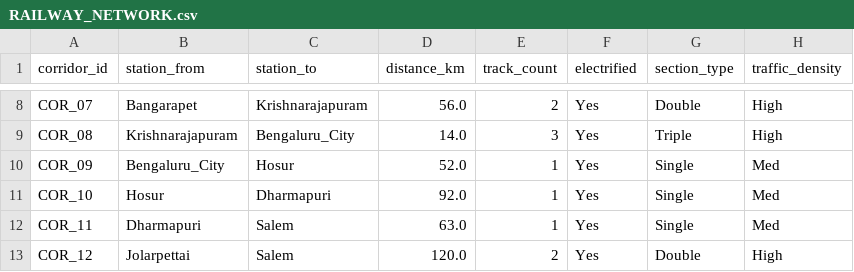
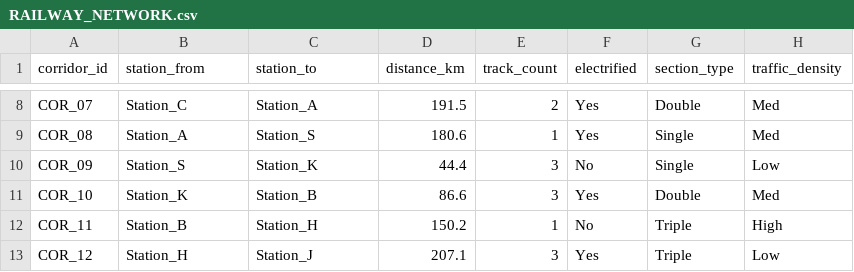
Before and after one commit to Meghanareddy2007/NEXORA_RGUKTN, a CSV file: backend/data/RAILWAY_NETWORK.csv, drawn as a sheet; only a part is shown, gaps mark what is left out; the diff covers the shown part only; the diff names each change by its address in the sheet, - before the commit and + after, or states it on an @@ line.

```diff
--- a/backend/data/RAILWAY_NETWORK.csv
+++ b/backend/data/RAILWAY_NETWORK.csv
-B8 (station_from): Bangarapet
+B8 (station_from): Station_C
-C8 (station_to): Krishnarajapuram
+C8 (station_to): Station_A
-D8 (distance_km): 56.0
+D8 (distance_km): 191.5
-H8:H9 (traffic_density): High
+H8:H9 (traffic_density): Med
-B9 (station_from): Krishnarajapuram
+B9 (station_from): Station_A
-C9 (station_to): Bengaluru_City
+C9 (station_to): Station_S
-D9 (distance_km): 14.0
+D9 (distance_km): 180.6
-E9 (track_count): 3
+E9 (track_count): 1
-G9 (section_type): Triple
+G9 (section_type): Single
-B10 (station_from): Bengaluru_City
+B10 (station_from): Station_S
-C10 (station_to): Hosur
+C10 (station_to): Station_K
-D10 (distance_km): 52.0
+D10 (distance_km): 44.4
-E10:E11 (track_count): 1
+E10:E11 (track_count): 3
-F10 (electrified): Yes
+F10 (electrified): No
-H10 (traffic_density): Med
+H10 (traffic_density): Low
-B11 (station_from): Hosur
+B11 (station_from): Station_K
-C11 (station_to): Dharmapuri
+C11 (station_to): Station_B
-D11 (distance_km): 92.0
+D11 (distance_km): 86.6
-G11 (section_type): Single
+G11 (section_type): Double
-B12 (station_from): Dharmapuri
+B12 (station_from): Station_B
-C12 (station_to): Salem
+C12 (station_to): Station_H
-D12 (distance_km): 63.0
+D12 (distance_km): 150.2
-F12 (electrified): Yes
+F12 (electrified): No
-G12 (section_type): Single
+G12 (section_type): Triple
-H12 (traffic_density): Med
+H12 (traffic_density): High
-B13 (station_from): Jolarpettai
+B13 (station_from): Station_H
-C13 (station_to): Salem
+C13 (station_to): Station_J
-D13 (distance_km): 120.0
+D13 (distance_km): 207.1
-E13 (track_count): 2
+E13 (track_count): 3
-G13 (section_type): Double
+G13 (section_type): Triple
-H13 (traffic_density): High
+H13 (traffic_density): Low
```
Also changed, not shown: 79 edited cells elsewhere in this file, backend/data/COA_BLOCK_AVAILABILITY.csv, backend/data/TRAINS.csv, 10 other files.
